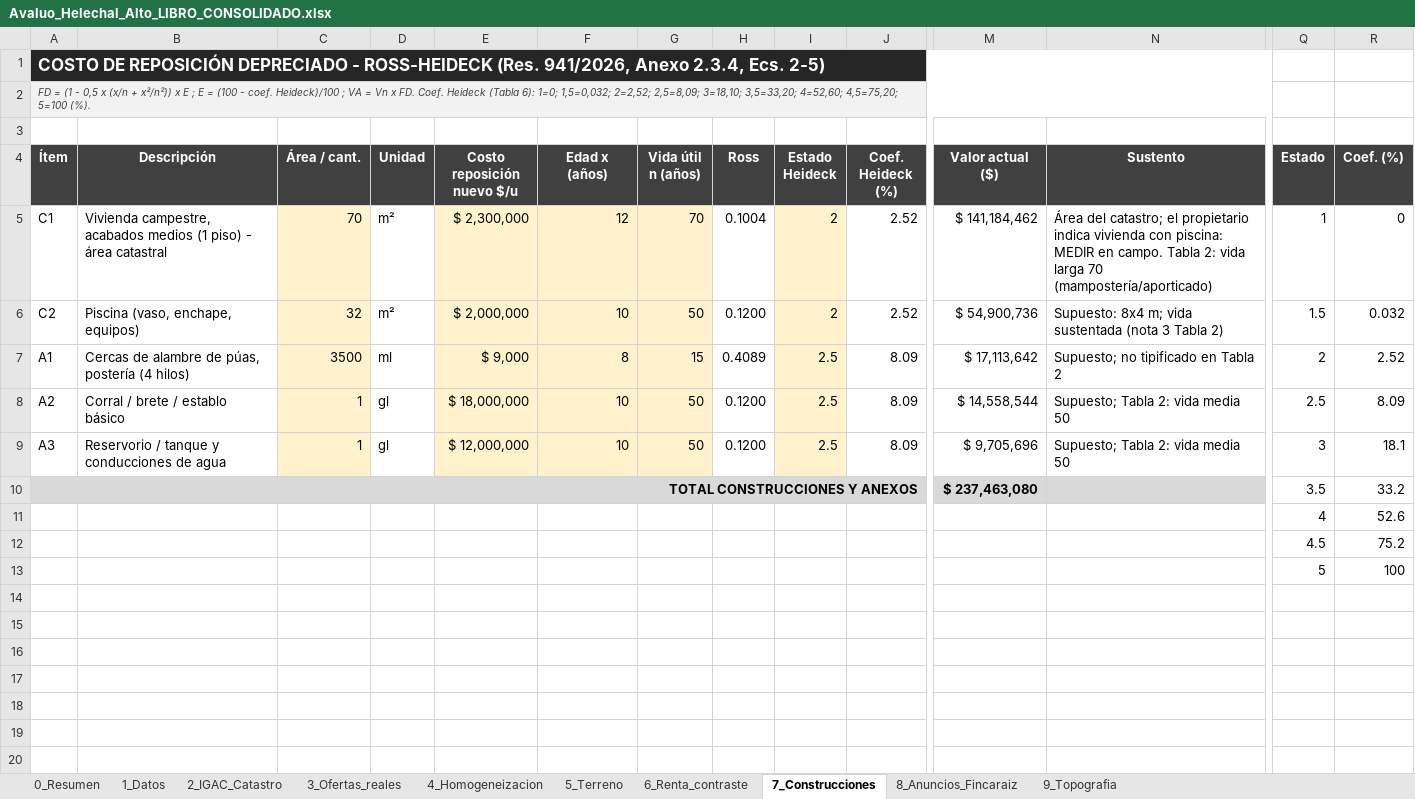
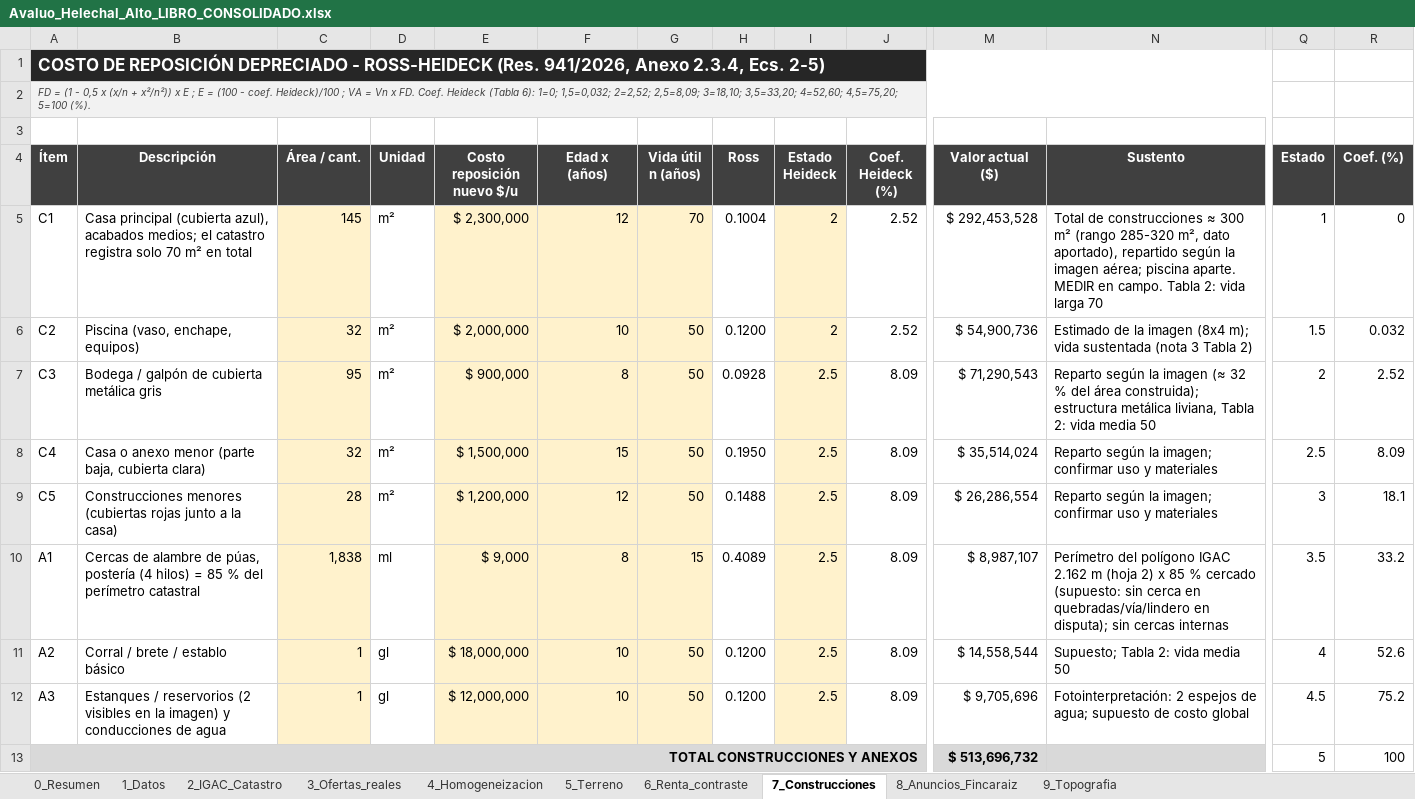
Before and after one commit to mapingenieria/mapingenieria, an Excel workbook: avaluo_helechal/Avaluo_Helechal_Alto_LIBRO_CONSOLIDADO.xlsx, sheet 7_Construcciones, drawn as a sheet; only a part is shown, gaps mark what is left out; values as stored, in another font and other column widths than the file's, no borders; removed rows and columns are numbered as before the commit, all else as after; rows hold the shown columns only; the diff covers the shown part only; the diff names each change by its address in the sheet, - before the commit and + after, or states it on an @@ line.

```diff
--- a/avaluo_helechal/Avaluo_Helechal_Alto_LIBRO_CONSOLIDADO.xlsx (sheet 7_Construcciones)
+++ b/avaluo_helechal/Avaluo_Helechal_Alto_LIBRO_CONSOLIDADO.xlsx (sheet 7_Construcciones)
-B5 (Descripción): Vivienda campestre, acabados medios (1 piso) - área catastral
+B5 (Descripción): Casa principal (cubierta azul), acabados medios; el catastro registra solo 70 m² en total
-C5 (Área / cant.): 70
+C5 (Área / cant.): 145
-M5 (Valor actual ($)): $ 141,184,462
+M5 (Valor actual ($)): $ 292,453,528
-N5 (Sustento): Área del catastro; el propietario indica vivienda con piscina: MEDIR en campo. Tabla 2: vida larga 70 (mampostería/aporticado)
+N5 (Sustento): Total de construcciones ≈ 300 m² (rango 285-320 m², dato aportado), repartido según la imagen aérea; piscina aparte. MEDIR en campo. Tabla 2: vida larga 70
-N6 (Sustento): Supuesto: 8x4 m; vida sustentada…
+N6 (Sustento): Estimado de la imagen (8x4 m); vida sustentada…
+row 7: C3 | Bodega / galpón de cubierta metálica gris | 95 | m² | $ 900,000 | 8 | 50 | 0.0928 | 2.5 | 8.09 | $ 71,290,543 | Reparto según la imagen (≈ 32 % del área construida); estructura metálica liviana, Tabla 2: vida media 50 | 2 | 2.52
+row 8: C4 | Casa o anexo menor (parte baja, cubierta clara) | 32 | m² | $ 1,500,000 | 15 | 50 | 0.1950 | 2.5 | 8.09 | $ 35,514,024 | Reparto según la imagen; confirmar uso y materiales | 2.5 | 8.09
+row 9: C5 | Construcciones menores (cubiertas rojas junto a la casa) | 28 | m² | $ 1,200,000 | 12 | 50 | 0.1488 | 2.5 | 8.09 | $ 26,286,554 | Reparto según la imagen; confirmar uso y materiales | 3 | 18.1
-B10 (Descripción): …(4 hilos)
+B10 (Descripción): …(4 hilos) = 85 % del perímetro catastral
-C10 (Área / cant.): 3500
+C10 (Área / cant.): 1,838
-M10 (Valor actual ($)): $ 17,113,642
+M10 (Valor actual ($)): $ 8,987,107
-N10 (Sustento): Supuesto; no tipificado en Tabla 2
+N10 (Sustento): Perímetro del polígono IGAC 2.162 m (hoja 2) x 85 % cercado (supuesto: sin cerca en quebradas/vía/lindero en disputa); sin cercas internas
-Q10 (Estado): 2
+Q10 (Estado): 3.5
-R10 (Coef. (%)): 2.52
+R10 (Coef. (%)): 33.2
-Q11 (Estado): 2.5
+Q11 (Estado): 4
-R11 (Coef. (%)): 8.09
+R11 (Coef. (%)): 52.6
-B12 (Descripción): Reservorio / tanque y conducciones…
+B12 (Descripción): Estanques / reservorios (2 visibles en la imagen) y conducciones…
-N12 (Sustento): Supuesto; Tabla 2: vida media 50
+N12 (Sustento): Fotointerpretación: 2 espejos de agua; supuesto de costo global
-Q12 (Estado): 3
+Q12 (Estado): 4.5
-R12 (Coef. (%)): 18.1
+R12 (Coef. (%)): 75.2
-row 10: TOTAL CONSTRUCCIONES Y ANEXOS |  |  |  |  |  |  |  |  |  | $ 237,463,080 |  | 3.5 | 33.2
-row 11:  |  |  |  |  |  |  |  |  |  |  |  | 4 | 52.6
-row 12:  |  |  |  |  |  |  |  |  |  |  |  | 4.5 | 75.2
-A13 (Ítem): (empty)
+A13 (Ítem): TOTAL CONSTRUCCIONES Y ANEXOS
-A13:N13 fill: none
+A13:N13 fill: #D9D9D9
+A13:L13 merged
-M13 (Valor actual ($)): (empty)
+M13 (Valor actual ($)): $ 513,696,732
```
Also changed, not shown: cell formats elsewhere in this sheet, sheet 0_Resumen, sheet 2_IGAC_Catastro, formulas that keep their value, 4 other files.
